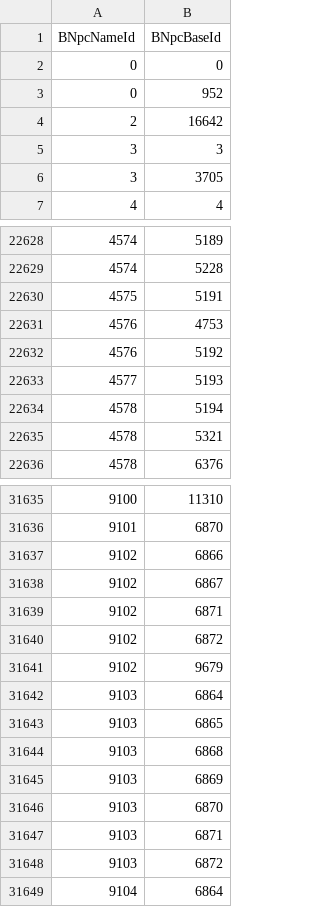
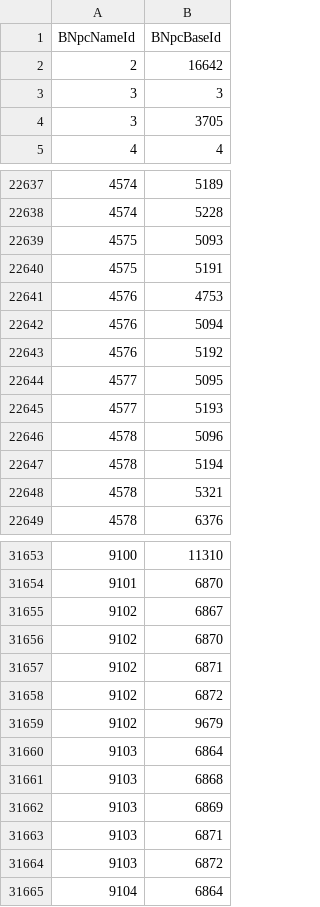
Before and after one commit to Critical-Impact/LuminaSupplemental, a CSV file: src/LuminaSupplemental.Excel/Generated/BNpcLink.csv, drawn as a sheet; only a part is shown, gaps mark what is left out; removed rows and columns are numbered as before the commit, all else as after; the diff covers the shown part only; the diff names each change by its address in the sheet, - before the commit and + after, or states it on an @@ line.

```diff
--- a/src/LuminaSupplemental.Excel/Generated/BNpcLink.csv
+++ b/src/LuminaSupplemental.Excel/Generated/BNpcLink.csv
-row 2: 0 | 0
-row 3: 0 | 952
+row 22639: 4575 | 5093
+row 22642: 4576 | 5094
+row 22644: 4577 | 5095
+row 22646: 4578 | 5096
-row 31637: 9102 | 6866
+row 31656: 9102 | 6870
-row 31643: 9103 | 6865
-row 31646: 9103 | 6870
```
Also changed, not shown: 39 added rows, 12 removed rows and 1 edited cell elsewhere in this file, src/LuminaSupplemental.Excel/Generated/DungeonChestItem.csv, src/LuminaSupplemental.Excel/Generated/FieldOpCoffer.csv, 7 other files.
